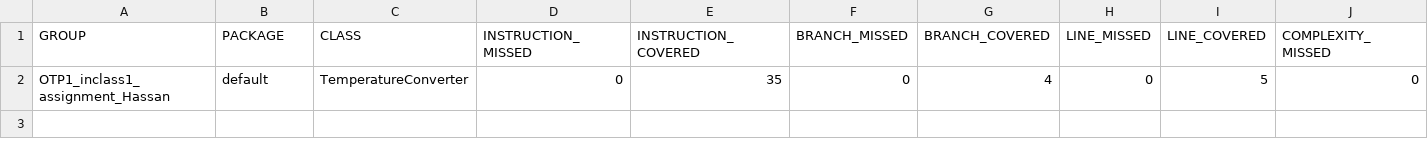
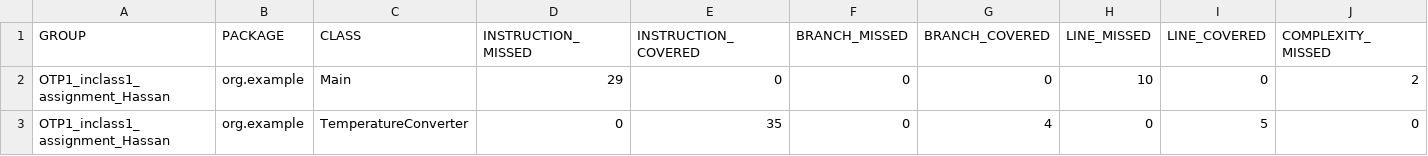
Before and after one commit to dalife001/OTP1_inclass1_assignment_Hassan, a CSV file: target/site/jacoco/jacoco.csv, drawn as a sheet; only a part is shown; addresses are those after the commit; rows hold the shown columns only; the diff names each change by its address in the sheet, - before the commit and + after, or states it on an @@ line.

Commit message:
In-class assignment 4

```diff
--- a/target/site/jacoco/jacoco.csv
+++ b/target/site/jacoco/jacoco.csv
+row 2: OTP1_inclass1_assignment_Hassan | org.example | Main | 29 | 0 | 0 | 0 | 10 | 0 | 2
-B3 (PACKAGE): default
+B3 (PACKAGE): org.example
```
Also changed, not shown: 32 other files.
